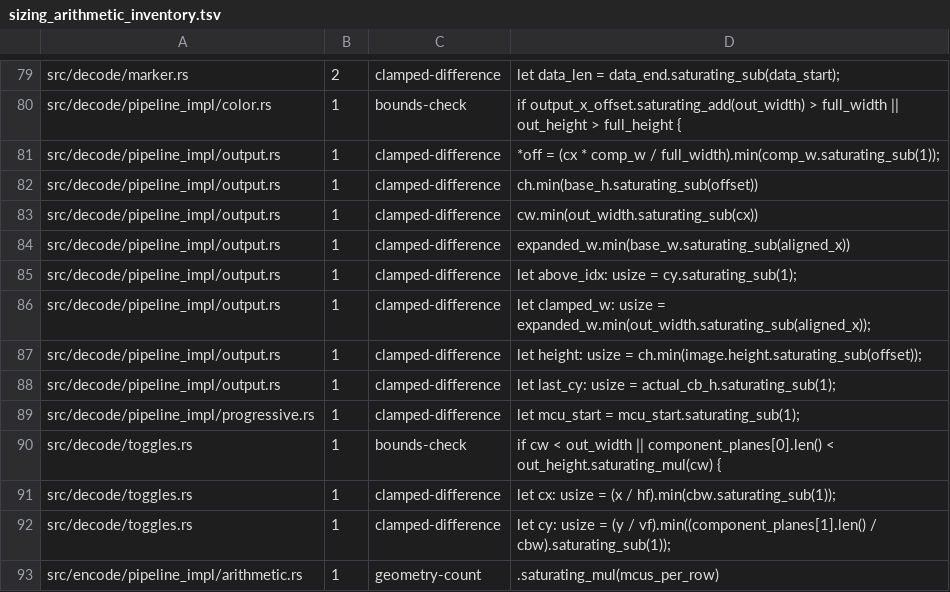
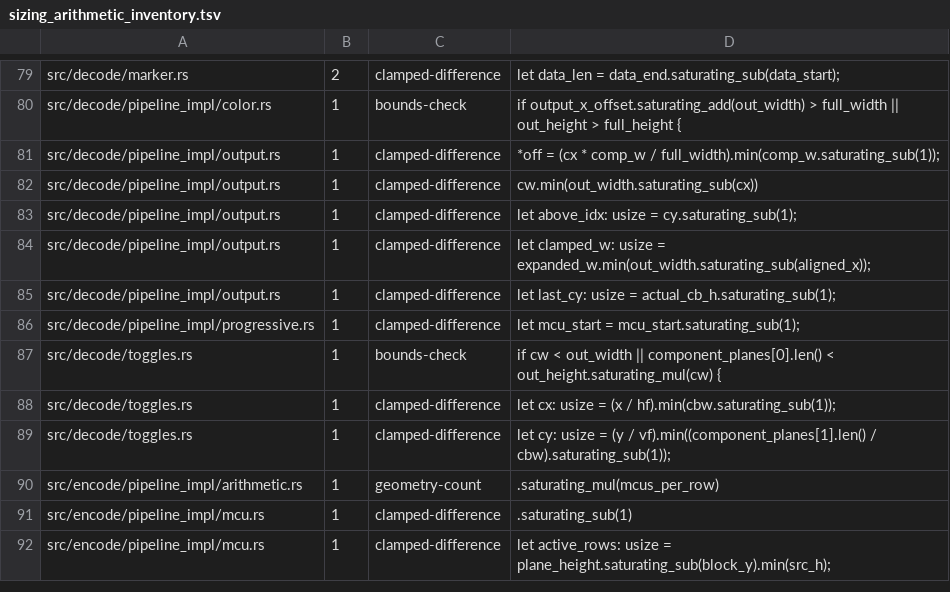
Before and after one commit to developer0hye/libjpeg-turbo-rs, a TSV file: docs/sizing_arithmetic_inventory.tsv, drawn as a sheet; only a part is shown, gaps mark what is left out; the shorter side is filled out with more unchanged rows.

```diff
--- a/docs/sizing_arithmetic_inventory.tsv
+++ b/docs/sizing_arithmetic_inventory.tsv
@@ -81,8 +81,5 @@ src/decode/pipeline_impl/color.rs	1	bounds-check	if output_x_offset.saturating_a
 src/decode/pipeline_impl/output.rs	1	clamped-difference	*off = (cx * comp_w / full_width).min(comp_w.saturating_sub(1));
-src/decode/pipeline_impl/output.rs	1	clamped-difference	ch.min(base_h.saturating_sub(offset))
 src/decode/pipeline_impl/output.rs	1	clamped-difference	cw.min(out_width.saturating_sub(cx))
-src/decode/pipeline_impl/output.rs	1	clamped-difference	expanded_w.min(base_w.saturating_sub(aligned_x))
 src/decode/pipeline_impl/output.rs	1	clamped-difference	let above_idx: usize = cy.saturating_sub(1);
 src/decode/pipeline_impl/output.rs	1	clamped-difference	let clamped_w: usize = expanded_w.min(out_width.saturating_sub(aligned_x));
-src/decode/pipeline_impl/output.rs	1	clamped-difference	let height: usize = ch.min(image.height.saturating_sub(offset));
 src/decode/pipeline_impl/output.rs	1	clamped-difference	let last_cy: usize = actual_cb_h.saturating_sub(1);
```
Also changed, not shown: 22 other files.
